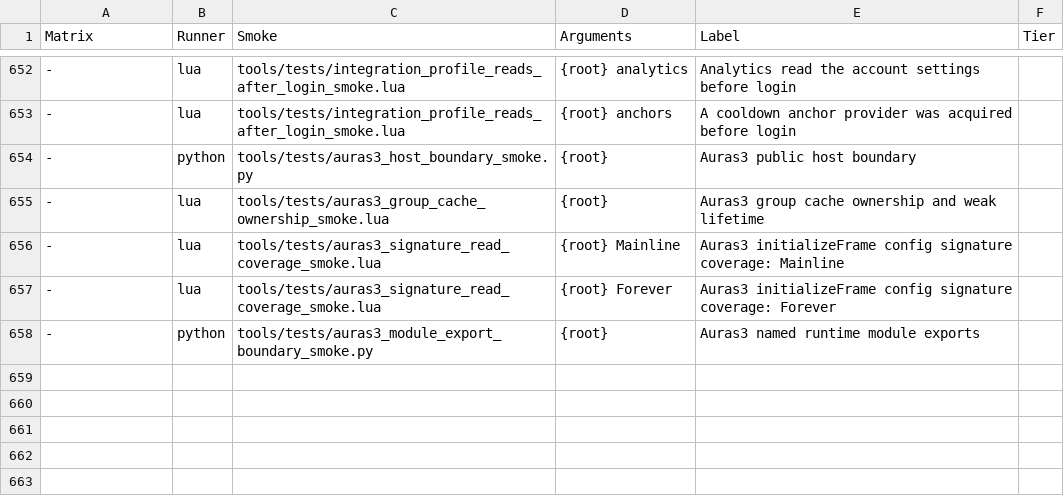
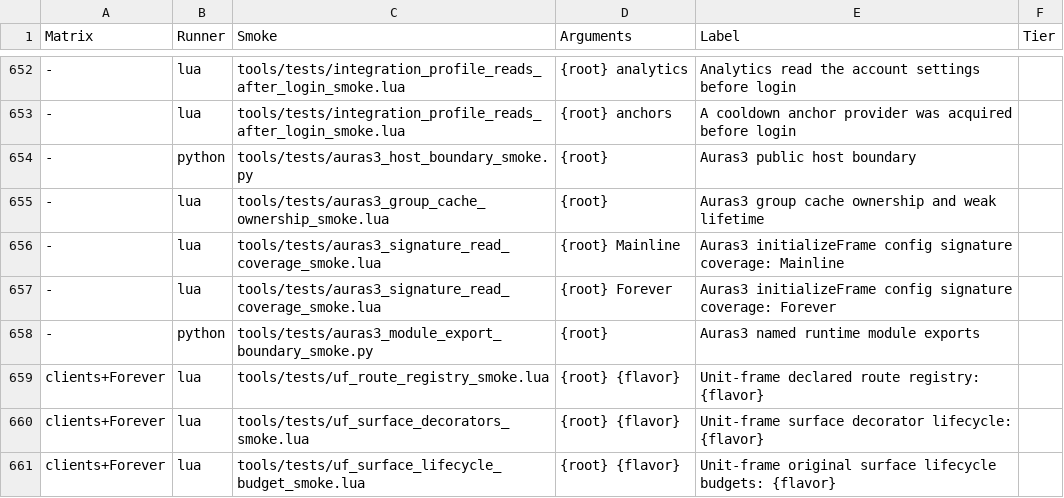
Before and after one commit to Mapkov2/MidnightSimpleUnitFrames, a TSV file: tools/classic-gate-smokes.tsv, drawn as a sheet; only a part is shown, gaps mark what is left out; the diff names each change by its address in the sheet, - before the commit and + after, or states it on an @@ line.

Commit message:
refactor(unitframes): compile element routes and surface decorators
Remove element and effect dependencies from the generic dispatcher through owner-declared routes, compiled value needs and surface decorators. Move both budget-pinned Health builders into their owner without changing their bodies.

Preserve dispatch caches, hidden-frame suspension, identity retargeting, existing public exports and rounded mask ownership. Keep profile corpus bytes and every allocation/instruction limit unchanged.

```diff
--- a/tools/classic-gate-smokes.tsv
+++ b/tools/classic-gate-smokes.tsv
+row 659: clients+Forever | lua | tools/tests/uf_route_registry_smoke.lua | {root} {flavor} | Unit-frame declared route registry: {flavor}
+row 660: clients+Forever | lua | tools/tests/uf_surface_decorators_smoke.lua | {root} {flavor} | Unit-frame surface decorator lifecycle: {flavor}
+row 661: clients+Forever | lua | tools/tests/uf_surface_lifecycle_budget_smoke.lua | {root} {flavor} | Unit-frame original surface lifecycle budgets: {flavor}
```
Also changed, not shown: tools/optional-globals.tsv, 34 other files.
